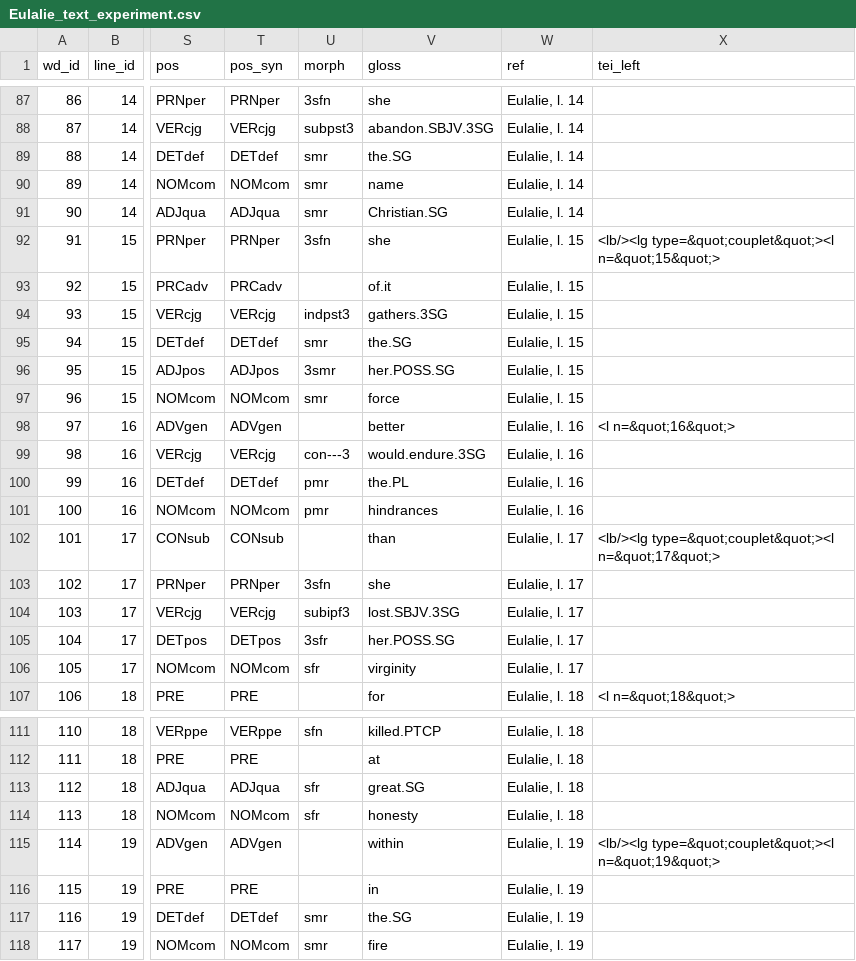
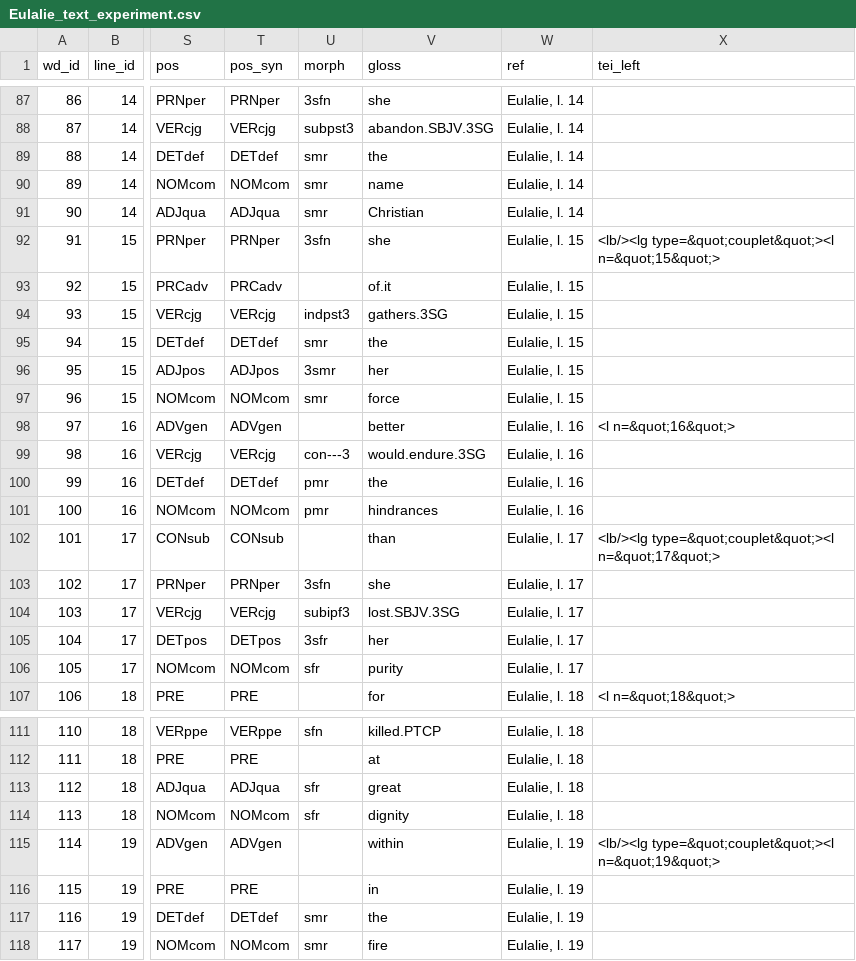
Before and after one commit to rainsfordtm/ogr, a CSV file: src/doc/Eulalie_text_experiment.csv, drawn as a sheet; only a part is shown, gaps mark what is left out; the diff covers the shown part only; the diff names each change by its address in the sheet, - before the commit and + after, or states it on an @@ line.

Commit message:
Eulalia experiment (gloss/translation)

```diff
--- a/src/doc/Eulalie_text_experiment.csv
+++ b/src/doc/Eulalie_text_experiment.csv
-V89 (gloss): the.SG
+V89 (gloss): the
-V91 (gloss): Christian.SG
+V91 (gloss): Christian
-V95 (gloss): the.SG
+V95 (gloss): the
-V96 (gloss): her.POSS.SG
+V96 (gloss): her
-V100 (gloss): the.PL
+V100 (gloss): the
-V105 (gloss): her.POSS.SG
+V105 (gloss): her
-V106 (gloss): virginity
+V106 (gloss): purity
-V113 (gloss): great.SG
+V113 (gloss): great
-V114 (gloss): honesty
+V114 (gloss): dignity
-V117 (gloss): the.SG
+V117 (gloss): the
```
Also changed, not shown: 24 edited cells elsewhere in this file, 1 other file.
